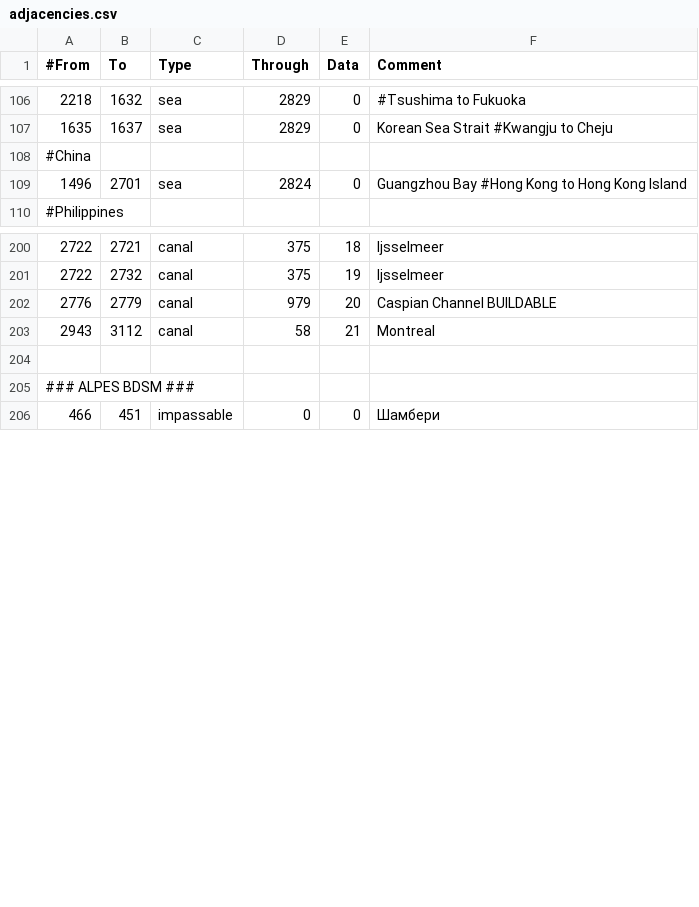
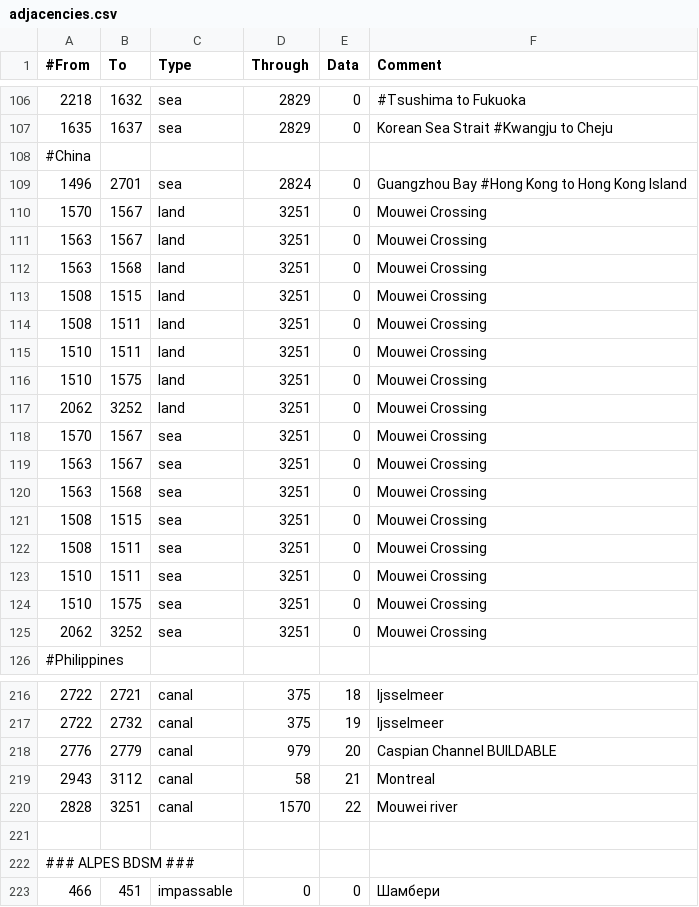
Before and after one commit to artyom-kuznetsov/BDSM_Mod-Victoria2, a CSV file: V2BDSM/mod/2/map/adjacencies.csv, drawn as a sheet; only a part is shown, gaps mark what is left out; the diff names each change by its address in the sheet, - before the commit and + after, or states it on an @@ line.

Commit message:
CHI River, pop no school demand, cheaper T1 tech, CHI fixes

```diff
--- a/V2BDSM/mod/2/map/adjacencies.csv
+++ b/V2BDSM/mod/2/map/adjacencies.csv
+row 110: 1570 | 1567 | land | 3251 | 0 | Mouwei Crossing
+row 111: 1563 | 1567 | land | 3251 | 0 | Mouwei Crossing
+row 112: 1563 | 1568 | land | 3251 | 0 | Mouwei Crossing
+row 113: 1508 | 1515 | land | 3251 | 0 | Mouwei Crossing
+row 114: 1508 | 1511 | land | 3251 | 0 | Mouwei Crossing
+row 115: 1510 | 1511 | land | 3251 | 0 | Mouwei Crossing
+row 116: 1510 | 1575 | land | 3251 | 0 | Mouwei Crossing
+row 117: 2062 | 3252 | land | 3251 | 0 | Mouwei Crossing
+row 118: 1570 | 1567 | sea | 3251 | 0 | Mouwei Crossing
+row 119: 1563 | 1567 | sea | 3251 | 0 | Mouwei Crossing
+row 120: 1563 | 1568 | sea | 3251 | 0 | Mouwei Crossing
+row 121: 1508 | 1515 | sea | 3251 | 0 | Mouwei Crossing
+row 122: 1508 | 1511 | sea | 3251 | 0 | Mouwei Crossing
+row 123: 1510 | 1511 | sea | 3251 | 0 | Mouwei Crossing
+row 124: 1510 | 1575 | sea | 3251 | 0 | Mouwei Crossing
+row 125: 2062 | 3252 | sea | 3251 | 0 | Mouwei Crossing
+row 220: 2828 | 3251 | canal | 1570 | 22 | Mouwei river
```
Also changed, not shown: V2BDSM/mod/2/map/definition.csv, 48 other files.
